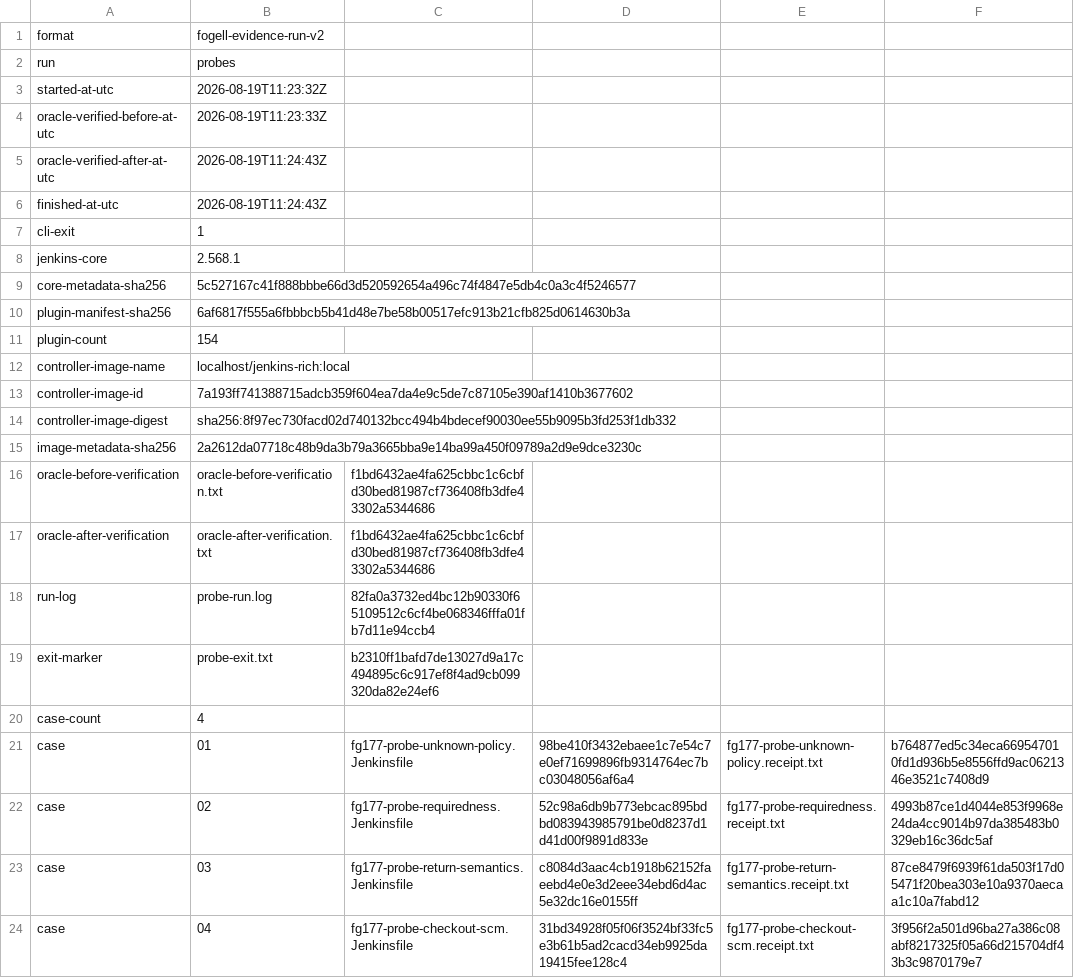
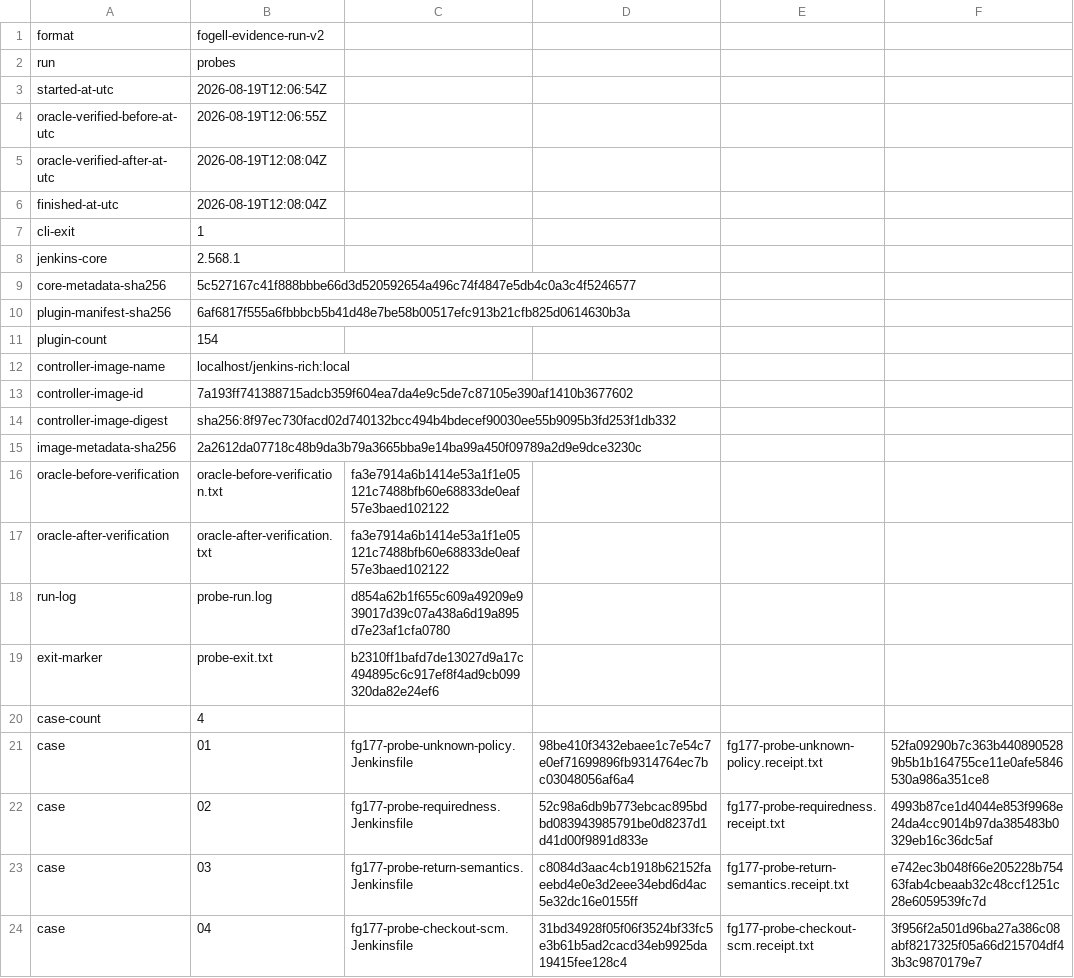
Before and after one commit to SuperBadLabs/Fogell, a TSV file: evidence/20260818-fg-177-measurement/runs/probes/probe-run-manifest.tsv, drawn as a sheet.

```diff
--- a/evidence/20260818-fg-177-measurement/runs/probes/probe-run-manifest.tsv
+++ b/evidence/20260818-fg-177-measurement/runs/probes/probe-run-manifest.tsv
@@ -2,6 +2,6 @@ format	fogell-evidence-run-v2
 run	probes
-started-at-utc	2026-08-19T11:23:32Z
-oracle-verified-before-at-utc	2026-08-19T11:23:33Z
-oracle-verified-after-at-utc	2026-08-19T11:24:43Z
-finished-at-utc	2026-08-19T11:24:43Z
+started-at-utc	2026-08-19T12:06:54Z
+oracle-verified-before-at-utc	2026-08-19T12:06:55Z
+oracle-verified-after-at-utc	2026-08-19T12:08:04Z
+finished-at-utc	2026-08-19T12:08:04Z
 cli-exit	1
@@ -15,10 +15,10 @@ controller-image-digest	sha256:8f97ec730facd02d740132bcc494b4bdecef90030ee55b909
 image-metadata-sha256	2a2612da07718c48b9da3b79a3665bba9e14ba99a450f09789a2d9e9dce3230c
-oracle-before-verification	oracle-before-verification.txt	f1bd6432ae4fa625cbbc1c6cbfd30bed81987cf736408fb3dfe43302a5344686
-oracle-after-verification	oracle-after-verification.txt	f1bd6432ae4fa625cbbc1c6cbfd30bed81987cf736408fb3dfe43302a5344686
-run-log	probe-run.log	82fa0a3732ed4bc12b90330f65109512c6cf4be068346fffa01fb7d11e94ccb4
+oracle-before-verification	oracle-before-verification.txt	fa3e7914a6b1414e53a1f1e05121c7488bfb60e68833de0eaf57e3baed102122
+oracle-after-verification	oracle-after-verification.txt	fa3e7914a6b1414e53a1f1e05121c7488bfb60e68833de0eaf57e3baed102122
+run-log	probe-run.log	d854a62b1f655c609a49209e939017d39c07a438a6d19a895d7e23af1cfa0780
 exit-marker	probe-exit.txt	b2310ff1bafd7de13027d9a17c494895c6c917ef8f4ad9cb099320da82e24ef6
 case-count	4
-case	01	fg177-probe-unknown-policy.Jenkinsfile	98be410f3432ebaee1c7e54c7e0ef71699896fb9314764ec7bc03048056af6a4	fg177-probe-unknown-policy.receipt.txt	b764877ed5c34eca669547010fd1d936b5e8556ffd9ac0621346e3521c7408d9
+case	01	fg177-probe-unknown-policy.Jenkinsfile	98be410f3432ebaee1c7e54c7e0ef71699896fb9314764ec7bc03048056af6a4	fg177-probe-unknown-policy.receipt.txt	52fa09290b7c363b4408905289b5b1b164755ce11e0afe5846530a986a351ce8
 case	02	fg177-probe-requiredness.Jenkinsfile	52c98a6db9b773ebcac895bdbd083943985791be0d8237d1d41d00f9891d833e	fg177-probe-requiredness.receipt.txt	4993b87ce1d4044e853f9968e24da4cc9014b97da385483b0329eb16c36dc5af
-case	03	fg177-probe-return-semantics.Jenkinsfile	c8084d3aac4cb1918b62152faeebd4e0e3d2eee34ebd6d4ac5e32dc16e0155ff	fg177-probe-return-semantics.receipt.txt	87ce8479f6939f61da503f17d05471f20bea303e10a9370aecaa1c10a7fabd12
+case	03	fg177-probe-return-semantics.Jenkinsfile	c8084d3aac4cb1918b62152faeebd4e0e3d2eee34ebd6d4ac5e32dc16e0155ff	fg177-probe-return-semantics.receipt.txt	e742ec3b048f66e205228b75463fab4cbeaab32c48ccf1251c28e6059539fc7d
 case	04	fg177-probe-checkout-scm.Jenkinsfile	31bd34928f05f06f3524bf33fc5e3b61b5ad2cacd34eb9925da19415fee128c4	fg177-probe-checkout-scm.receipt.txt	3f956f2a501d96ba27a386c08abf8217325f05a66d215704df43b3c9870179e7
```
Also changed, not shown: evidence/20260818-fg-177-measurement/runs/archive-schema/archive-schema-run-manifest.tsv, 18 other files.
